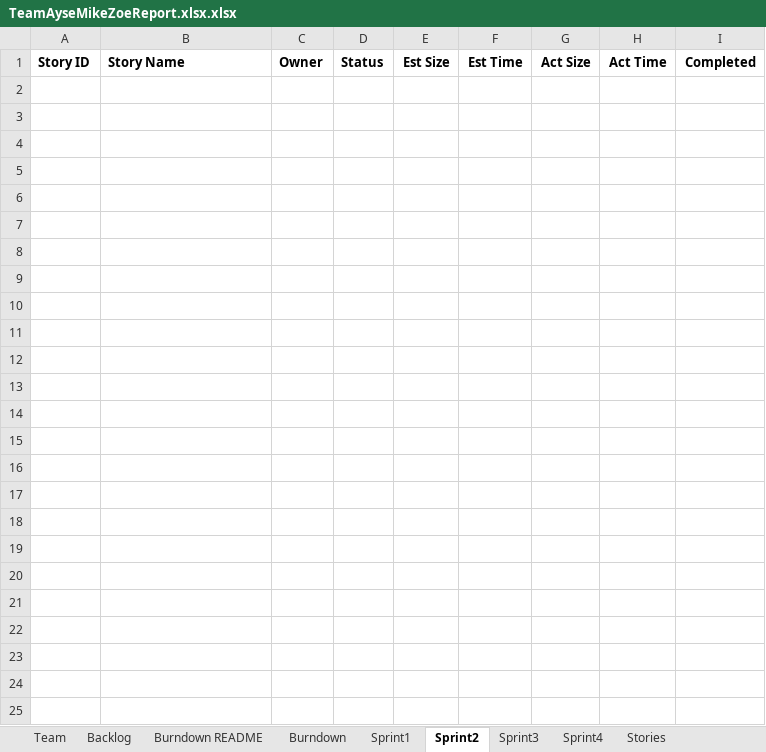
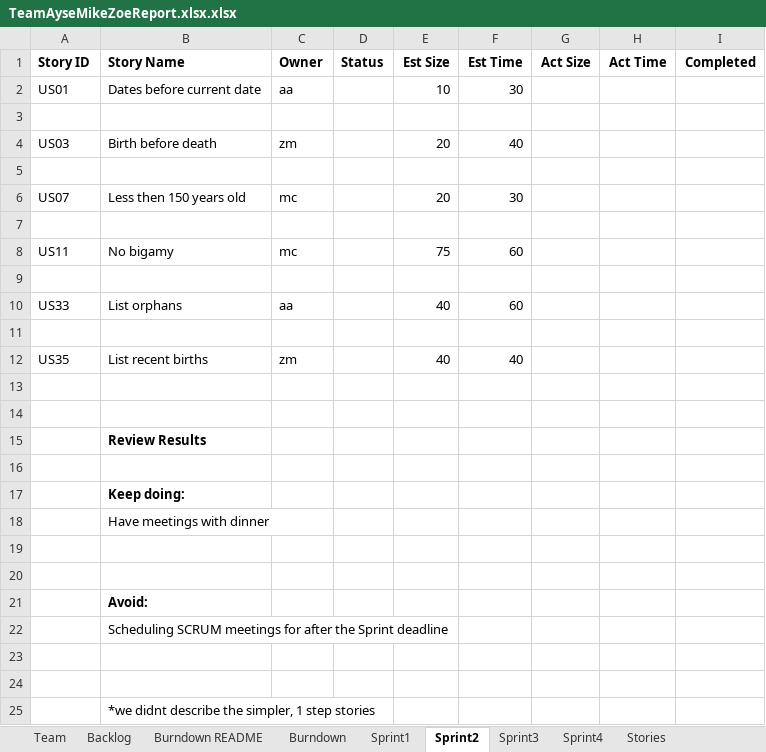
Before and after one commit to aakin03/SSW555-2017Summer, an Excel workbook: TeamAyseMikeZoeReport.xlsx.xlsx, sheet Sprint2, drawn as a sheet; values as stored, in another font and other column widths than the file's, no borders; charts and pictures not drawn; the diff names each change by its address in the sheet, - before the commit and + after, or states it on an @@ line.

```diff
--- a/TeamAyseMikeZoeReport.xlsx.xlsx (sheet Sprint2)
+++ b/TeamAyseMikeZoeReport.xlsx.xlsx (sheet Sprint2)
+row 2: US01 | Dates before current date | aa |  | 10 | 30
+row 3: (empty)
+row 4: US03 | Birth before death | zm |  | 20 | 40
+row 5: (empty)
+row 6: US07 | Less then 150 years old | mc |  | 20 | 30
+row 7: (empty)
+row 8: US11 | No bigamy | mc |  | 75 | 60
+row 9: (empty)
+row 10: US33 | List orphans | aa |  | 40 | 60
+row 11: (empty)
+row 12: US35 | List recent births | zm |  | 40 | 40
+row 13: (empty)
+row 14: (empty)
+row 15:  | Review Results
+row 16: (empty)
+row 17:  | Keep doing:
+row 18:  | Have meetings with dinner
+row 19: (empty)
+row 20: (empty)
+row 21:  | Avoid:
+row 22:  | Scheduling SCRUM meetings for after the Sprint deadline
+row 23: (empty)
+row 24: (empty)
+row 25:  | *we didnt describe the simpler, 1 step stories
```
Also changed, not shown: sheet Sprint1, sheet Burndown, sheet Backlog, charts or pictures.
